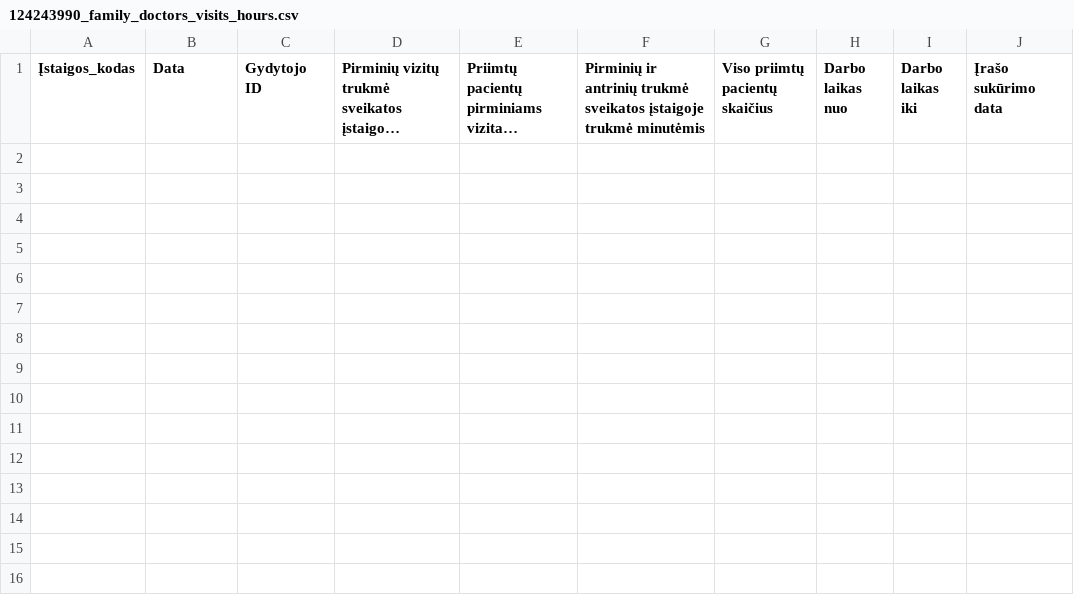
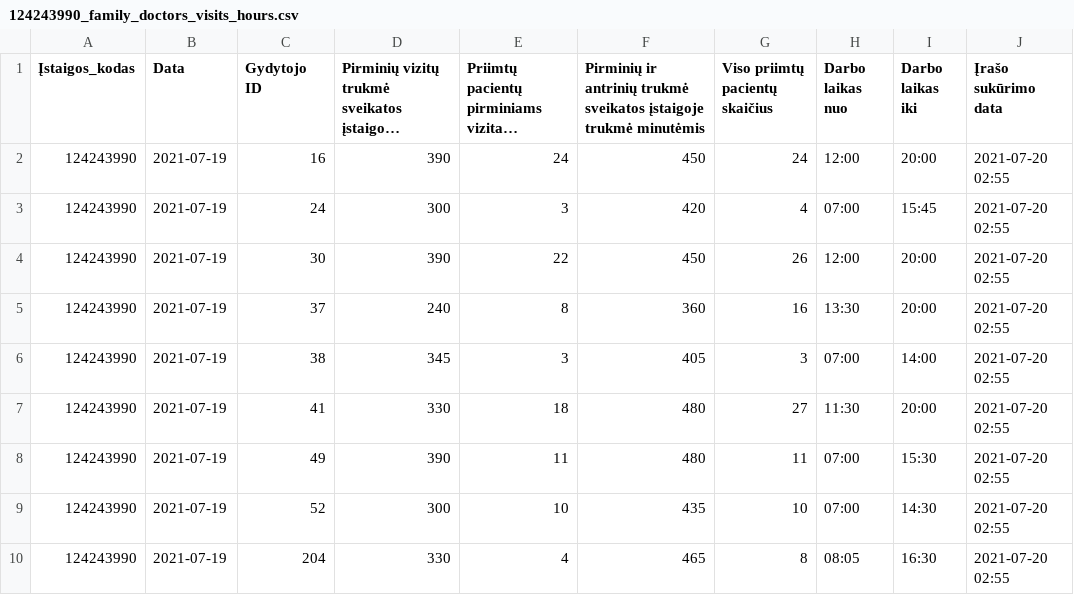
Before and after one commit to vilnius/naujininku-poliklinika, a CSV file: 124243990_family_doctors_visits_hours.csv, drawn as a sheet; long unchanged cells end in …; the diff names each change by its address in the sheet, - before the commit and + after, or states it on an @@ line.

```diff
--- a/124243990_family_doctors_visits_hours.csv
+++ b/124243990_family_doctors_visits_hours.csv
+row 2: 124243990 | 2021-07-19 | 16 | 390 | 24 | 450 | 24 | 12:00 | 20:00 | 2021-07-20 02:55
+row 3: 124243990 | 2021-07-19 | 24 | 300 | 3 | 420 | 4 | 07:00 | 15:45 | 2021-07-20 02:55
+row 4: 124243990 | 2021-07-19 | 30 | 390 | 22 | 450 | 26 | 12:00 | 20:00 | 2021-07-20 02:55
+row 5: 124243990 | 2021-07-19 | 37 | 240 | 8 | 360 | 16 | 13:30 | 20:00 | 2021-07-20 02:55
+row 6: 124243990 | 2021-07-19 | 38 | 345 | 3 | 405 | 3 | 07:00 | 14:00 | 2021-07-20 02:55
+row 7: 124243990 | 2021-07-19 | 41 | 330 | 18 | 480 | 27 | 11:30 | 20:00 | 2021-07-20 02:55
+row 8: 124243990 | 2021-07-19 | 49 | 390 | 11 | 480 | 11 | 07:00 | 15:30 | 2021-07-20 02:55
+row 9: 124243990 | 2021-07-19 | 52 | 300 | 10 | 435 | 10 | 07:00 | 14:30 | 2021-07-20 02:55
+row 10: 124243990 | 2021-07-19 | 204 | 330 | 4 | 465 | 8 | 08:05 | 16:30 | 2021-07-20 02:55
```
Also changed, not shown: 124243990_family_doctors_list.csv, 1 other file.
